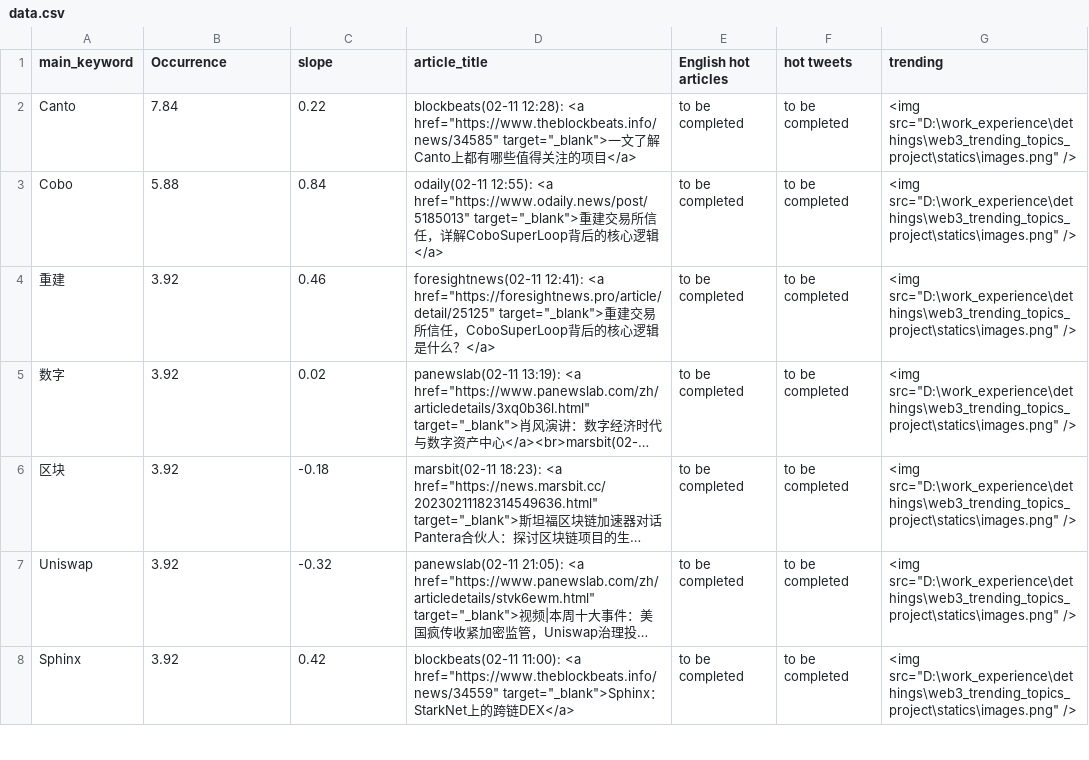
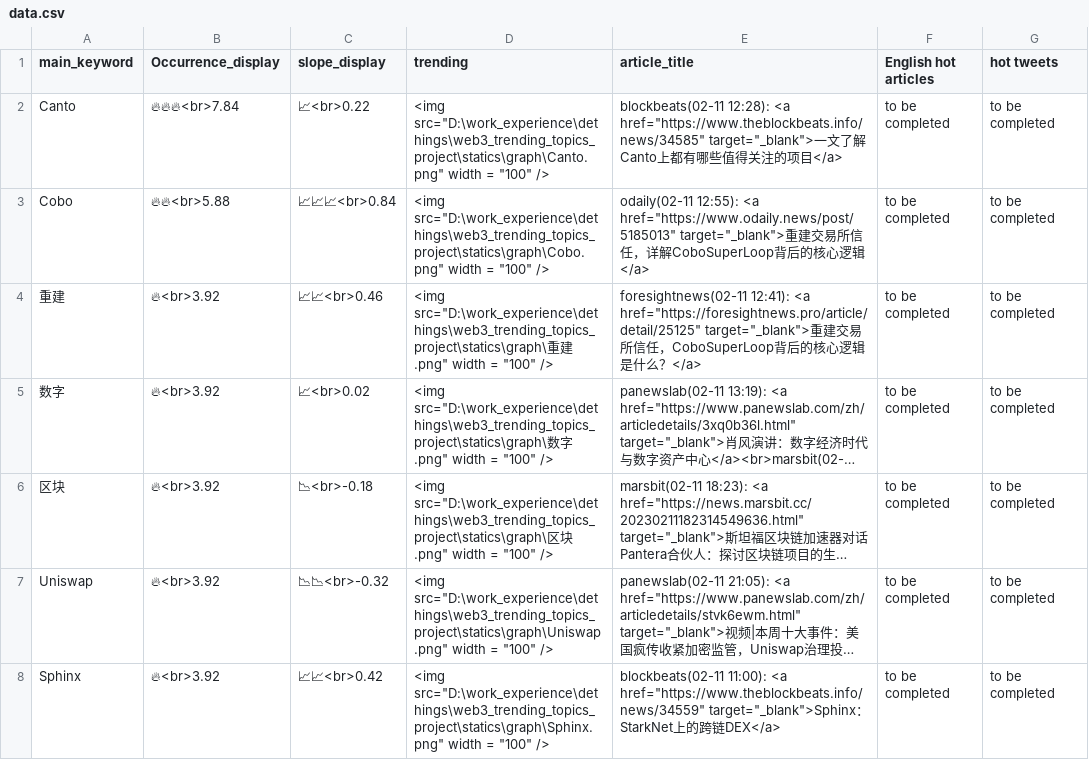
Before and after one commit to zhangyue325/web3_trending_topics, a CSV file: statics/data.csv, drawn as a sheet; only a part is shown; long unchanged cells end in …; removed rows and columns are numbered as before the commit, all else as after; the diff covers the shown part only; the diff names each change by its address in the sheet, - before the commit and + after, or states it on an @@ line.

Commit message:
graph_on_web_page

```diff
--- a/statics/data.csv
+++ b/statics/data.csv
+column D (trending), rows 2-8: <img src="D:\work_experience\dethings\web3_trending_topics_project\statics\graph\Canto.png" width = "100" /> | <img src="D:\work_experience\dethings\web3_trending_topics_project\statics\graph\Cobo.png" width = "100" /> | <img src="D:\work_experience\dethings\web3_trending_topics_project\statics\graph\重建.png" width = "100" /> | <img src="D:\work_experience\dethings\web3_trending_topics_project\statics\graph\数字.png" width = "100" /> | <img src="D:\work_experience\dethings\web3_trending_topics_project\statics\graph\区块.png" width = "100" /> | <img src="D:\work_experience\dethings\web3_trending_topics_project\statics\graph\Uniswap.png" width = "100" /> | <img src="D:\work_experience\dethings\web3_trending_topics_project\statics\graph\Sphinx.png" width = "100" />
-column G (trending), rows 2-8: all <img src="D:\work_experience\dethings\web3_trending_topics_project\statics\images.png" />
-B1: Occurrence
+B1: Occurrence_display
-C1: slope
+C1: slope_display
-B2 (Occurrence_display): 7.84
+B2 (Occurrence_display): 🔥🔥🔥<br>7.84
-C2 (slope_display): 0.22
+C2 (slope_display): 📈<br>0.22
-B3 (Occurrence_display): 5.88
+B3 (Occurrence_display): 🔥🔥<br>5.88
-C3 (slope_display): 0.84
+C3 (slope_display): 📈📈📈<br>0.84
-B4:B8 (Occurrence_display): 3.92
+B4:B8 (Occurrence_display): 🔥<br>3.92
-C4 (slope_display): 0.46
+C4 (slope_display): 📈📈<br>0.46
-C5 (slope_display): 0.02
+C5 (slope_display): 📈<br>0.02
-C6 (slope_display): -0.18
+C6 (slope_display): 📉<br>-0.18
-C7 (slope_display): -0.32
+C7 (slope_display): 📉📉<br>-0.32
-C8 (slope_display): 0.42
+C8 (slope_display): 📈📈<br>0.42
```
Also changed, not shown: 12 edited cells elsewhere in this file, 27 other files.
